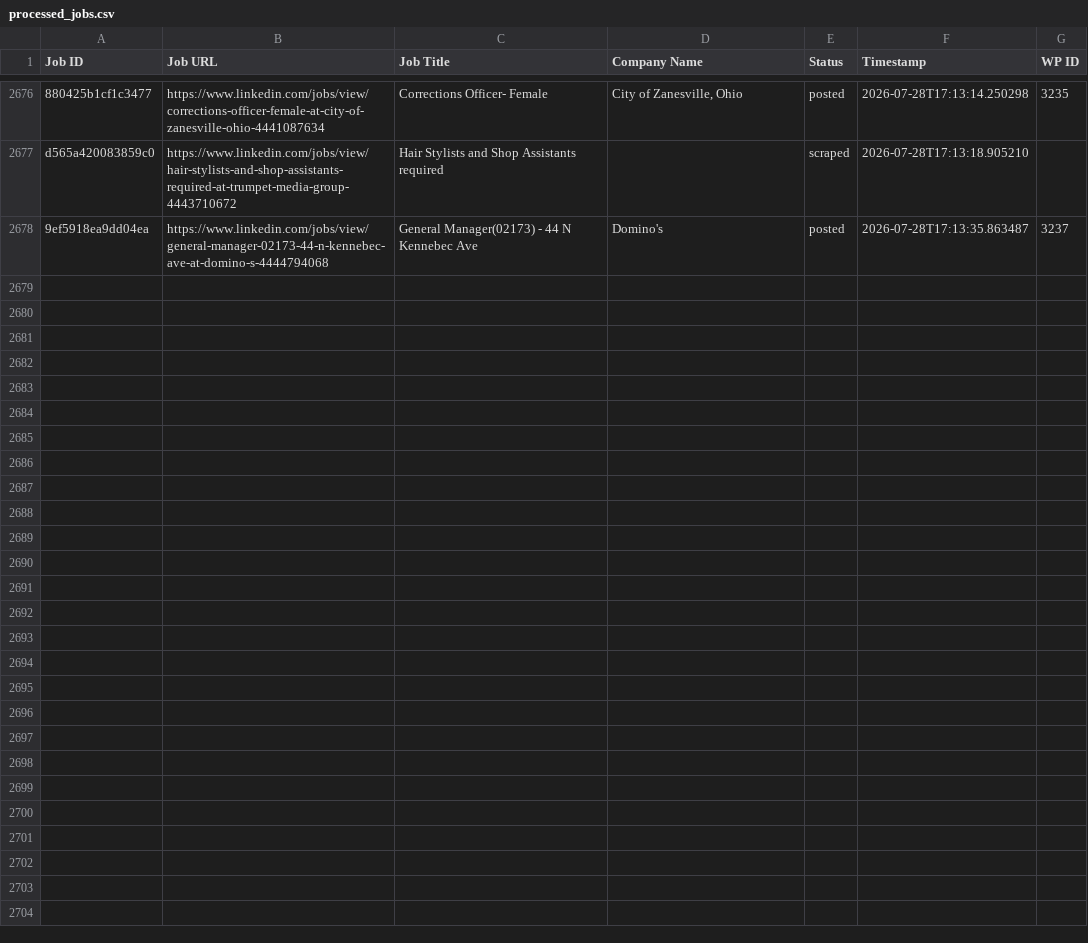
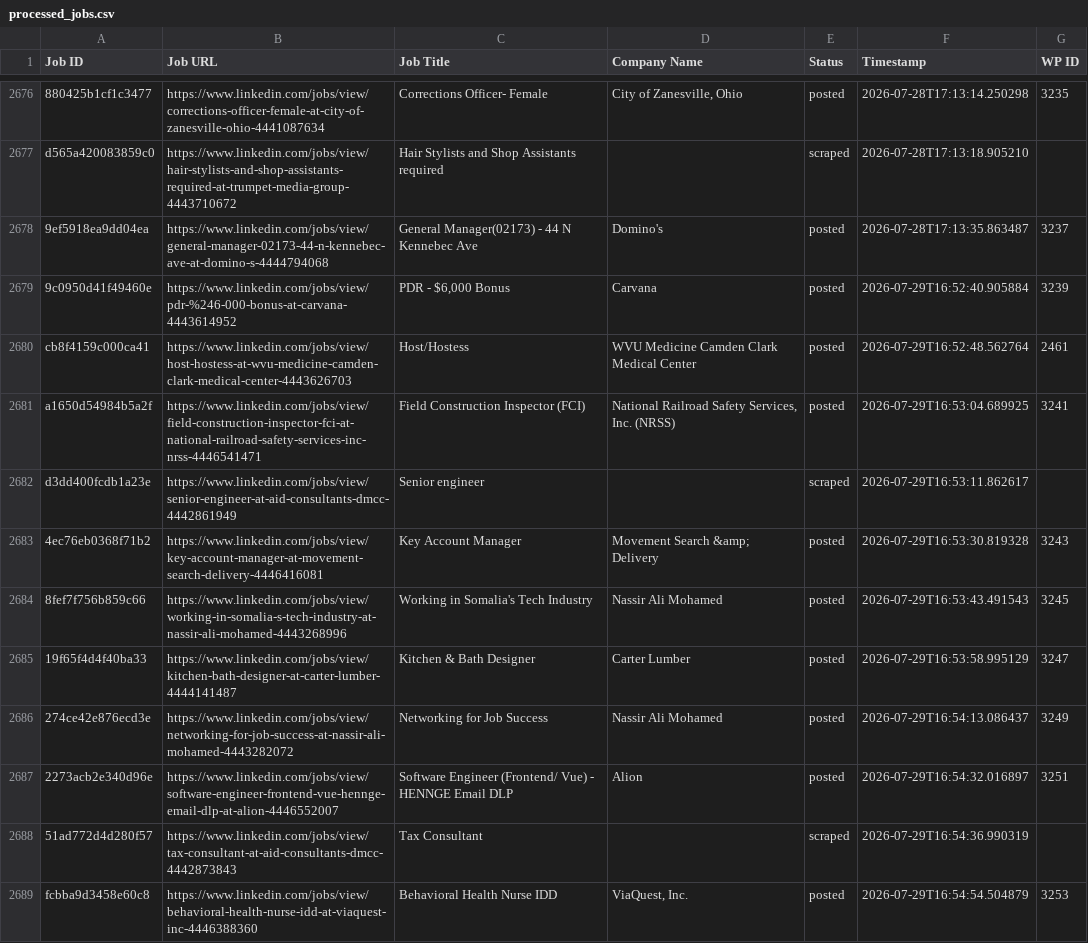
Before and after one commit to vindoky/mt, a CSV file: processed_jobs.csv, drawn as a sheet; only a part is shown, gaps mark what is left out; the diff covers the shown part only.

```diff
--- a/processed_jobs.csv
+++ b/processed_jobs.csv
@@ -2679 +2679,12 @@ d565a420083859c0,https://www.linkedin.com/jobs/view/hair-stylists-and-shop-assis
 9ef5918ea9dd04ea,https://www.linkedin.com/jobs/view/general-manager-02173-44-n-kennebec-ave-at-domino-s-4444794068,General Manager(02173) - 44 N Kennebec Ave,Domino's,posted,2026-07-28T17:13:35.863487,3237
+9c0950d41f49460e,https://www.linkedin.com/jobs/view/pdr-%246-000-bonus-at-carvana-4443614952,"PDR - $6,000 Bonus",Carvana,posted,2026-07-29T16:52:40.905884,3239
+cb8f4159c000ca41,https://www.linkedin.com/jobs/view/host-hostess-at-wvu-medicine-camden-clark-medical-center-4443626703,Host/Hostess,WVU Medicine Camden Clark Medical Center,posted,2026-07-29T16:52:48.562764,2461
+a1650d54984b5a2f,https://www.linkedin.com/jobs/view/field-construction-inspector-fci-at-national-railroad-safety-services-inc-nrss-4446541471,Field Construction Inspector (FCI),"National Railroad Safety Services, Inc. (NRSS)",posted,2026-07-29T16:53:04.689925,3241
+d3dd400fcdb1a23e,https://www.linkedin.com/jobs/view/senior-engineer-at-aid-consultants-dmcc-4442861949,Senior engineer,,scraped,2026-07-29T16:53:11.862617,
+4ec76eb0368f71b2,https://www.linkedin.com/jobs/view/key-account-manager-at-movement-search-delivery-4446416081,Key Account Manager,Movement Search &amp; Delivery,posted,2026-07-29T16:53:30.819328,3243
+8fef7f756b859c66,https://www.linkedin.com/jobs/view/working-in-somalia-s-tech-industry-at-nassir-ali-mohamed-4443268996,Working in Somalia's Tech Industry,Nassir Ali Mohamed,posted,2026-07-29T16:53:43.491543,3245
+19f65f4d4f40ba33,https://www.linkedin.com/jobs/view/kitchen-bath-designer-at-carter-lumber-4444141487,Kitchen & Bath Designer,Carter Lumber,posted,2026-07-29T16:53:58.995129,3247
+274ce42e876ecd3e,https://www.linkedin.com/jobs/view/networking-for-job-success-at-nassir-ali-mohamed-4443282072,Networking for Job Success,Nassir Ali Mohamed,posted,2026-07-29T16:54:13.086437,3249
+2273acb2e340d96e,https://www.linkedin.com/jobs/view/software-engineer-frontend-vue-hennge-email-dlp-at-alion-4446552007,Software Engineer (Frontend/ Vue) - HENNGE Email DLP,Alion,posted,2026-07-29T16:54:32.016897,3251
+51ad772d4d280f57,https://www.linkedin.com/jobs/view/tax-consultant-at-aid-consultants-dmcc-4442873843,Tax Consultant,,scraped,2026-07-29T16:54:36.990319,
+fcbba9d3458e60c8,https://www.linkedin.com/jobs/view/behavioral-health-nurse-idd-at-viaquest-inc-4446388360,Behavioral Health Nurse IDD,"ViaQuest, Inc.",posted,2026-07-29T16:54:54.504879,3253
```
Also changed, not shown: 11 added rows elsewhere in this file.
